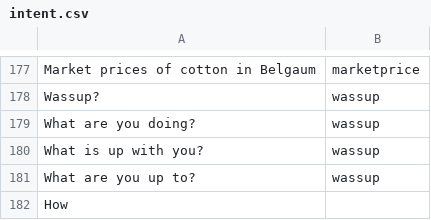
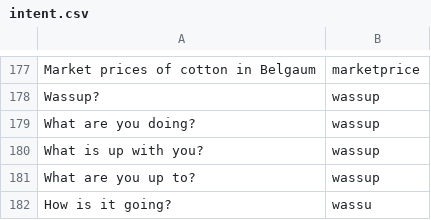
Before and after one commit to reflectstars/NLP-ANN-Agriculture-Chatbot, a CSV file: datasets/intent.csv, drawn as a sheet; only a part is shown, gaps mark what is left out; removed rows and columns are numbered as before the commit, all else as after; the diff names each change by its address in the sheet, - before the commit and + after, or states it on an @@ line.

```diff
--- a/datasets/intent.csv
+++ b/datasets/intent.csv
-row 182: How
+row 182: How is it going? | wassu
```
